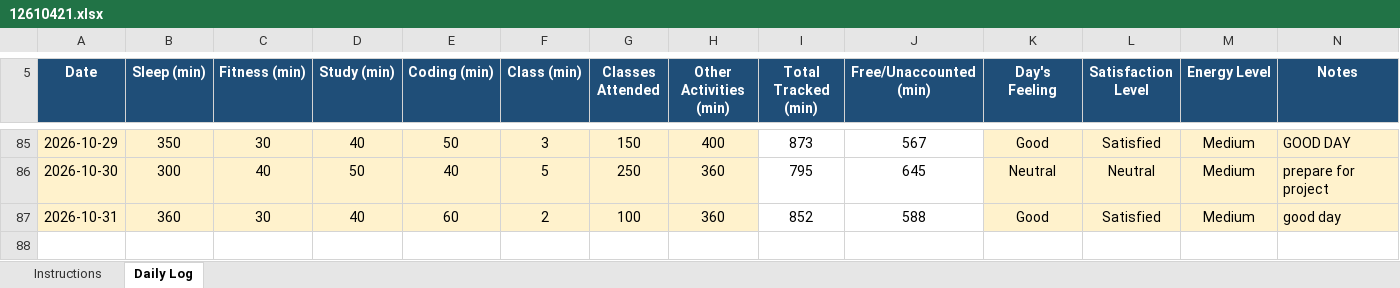
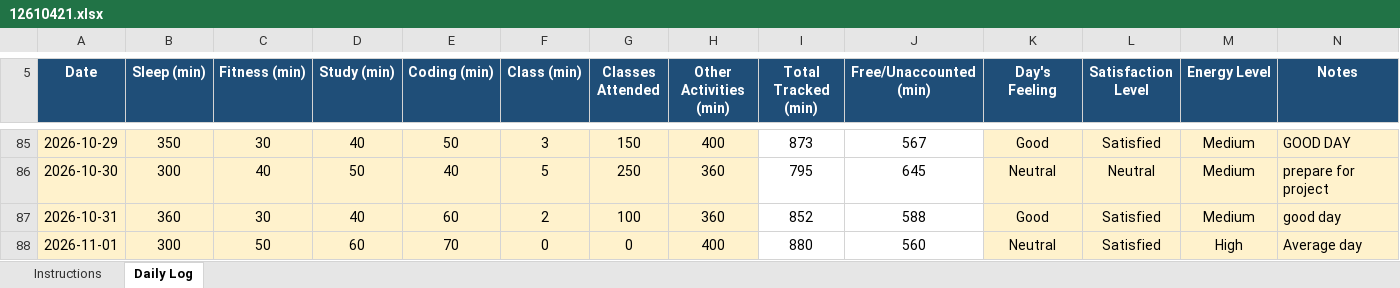
Before and after one commit to Sauravsingh-git-hub/CAP776, an Excel workbook: 12610421.xlsx, sheet Daily Log, drawn as a sheet; only a part is shown, gaps mark what is left out; values as stored, in another font and other column widths than the file's, no borders; conditional formats not drawn; the diff names each change by its address in the sheet, - before the commit and + after, or states it on an @@ line.

Commit message:
Sixty Seven commit

```diff
--- a/12610421.xlsx (sheet Daily Log)
+++ b/12610421.xlsx (sheet Daily Log)
+row 88: 2026-11-01 | 300 | 50 | 60 | 70 | 0 | 0 | 400 | 880 | 560 | Neutral | Satisfied | High | Average day
```
